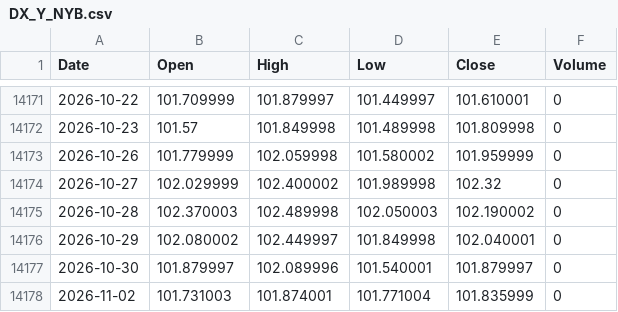
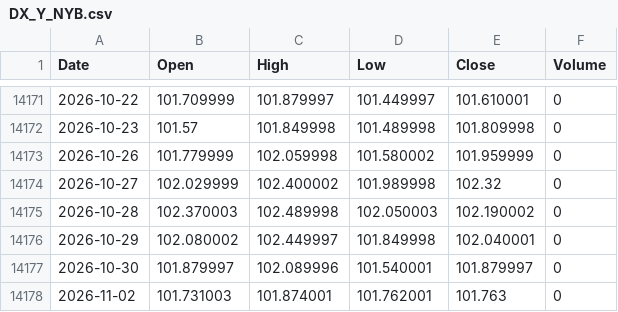
Before and after one commit to flytothejy/market-data, a CSV file: data/DX_Y_NYB.csv, drawn as a sheet; only a part is shown, gaps mark what is left out.

```diff
--- a/data/DX_Y_NYB.csv
+++ b/data/DX_Y_NYB.csv
@@ -14177,2 +14177,2 @@ Date,Open,High,Low,Close,Volume
 2026-10-30,101.879997,102.089996,101.540001,101.879997,0
-2026-11-02,101.731003,101.874001,101.771004,101.835999,0
+2026-11-02,101.731003,101.874001,101.762001,101.763,0
```
Also changed, not shown: data/1321_T.csv, data/BSESN.csv, 24 other files.
